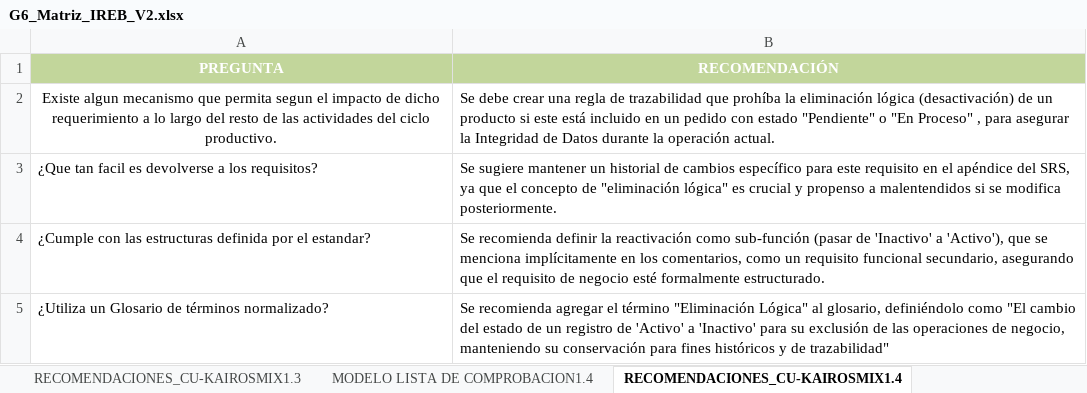
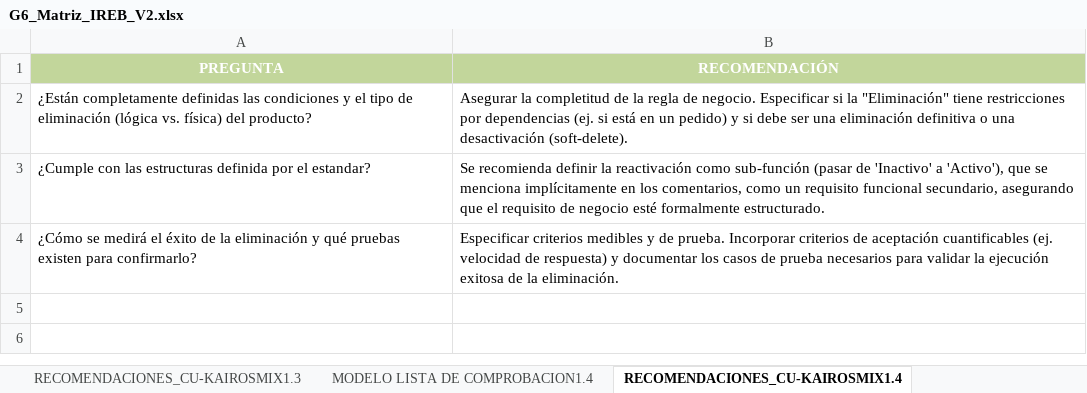
Before and after one commit to FloresCaetano/27837_G6_ADS, an Excel workbook: U1/IREB/G6_Matriz_IREB_V2.xlsx, sheet RECOMENDACIONES_CU-KAIROSMIX1.4, drawn as a sheet; values as stored, in another font and other column widths than the file's, no borders; removed rows and columns are numbered as before the commit, all else as after; the diff names each change by its address in the sheet, - before the commit and + after, or states it on an @@ line.

```diff
--- a/U1/IREB/G6_Matriz_IREB_V2.xlsx (sheet RECOMENDACIONES_CU-KAIROSMIX1.4)
+++ b/U1/IREB/G6_Matriz_IREB_V2.xlsx (sheet RECOMENDACIONES_CU-KAIROSMIX1.4)
-row 2: Existe algun mecanismo que permita segun el impacto de dicho requerimiento a lo largo del resto de las actividades del ciclo productivo. | Se debe crear una regla de trazabilidad que prohíba la eliminación lógica (desactivación) de un producto si este está incluido en un pedido con estado "Pendiente" o "En Proceso" , para asegurar la Integridad de Datos durante la operación actual.
-row 3: ¿Que tan facil es devolverse a los requisitos? | Se sugiere mantener un historial de cambios específico para este requisito en el apéndice del SRS, ya que el concepto de "eliminación lógica" es crucial y propenso a malentendidos si se modifica posteriormente.
+row 2: ¿Están completamente definidas las condiciones y el tipo de eliminación (lógica vs. física) del producto? | Asegurar la completitud de la regla de negocio. Especificar si la "Eliminación" tiene restricciones por dependencias (ej. si está en un pedido) y si debe ser una eliminación definitiva o una desactivación (soft-delete).
-row 5: ¿Utiliza un Glosario de términos normalizado? | Se recomienda agregar el término "Eliminación Lógica" al glosario, definiéndolo como "El cambio del estado de un registro de 'Activo' a 'Inactivo' para su exclusión de las operaciones de negocio, manteniendo su conservación para fines históricos y de trazabilidad"
+row 4: ¿Cómo se medirá el éxito de la eliminación y qué pruebas existen para confirmarlo? | Especificar criterios medibles y de prueba. Incorporar criterios de aceptación cuantificables (ej. velocidad de respuesta) y documentar los casos de prueba necesarios para validar la ejecución exitosa de la eliminación.
```
Also changed, not shown: sheet Matriz Ckeck LIst, sheet RECOMENDACIONES_CU-KAIROSMIX1.1, sheet RECOMENDACIONES_CU-KAIROSMIX1.3, sheet RECOMENDACIONES_CU-KAIROSMIX1.2, 1 other file.
